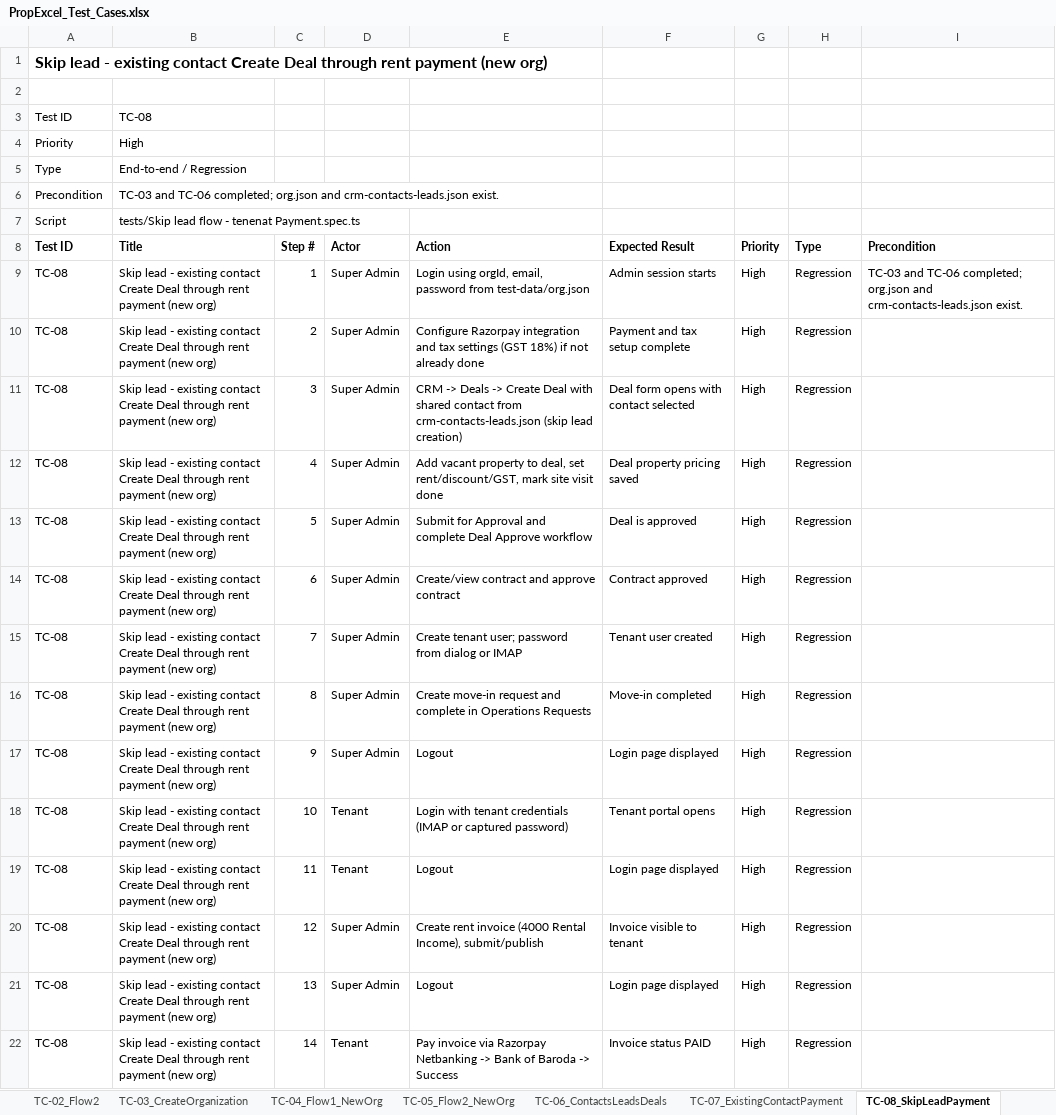
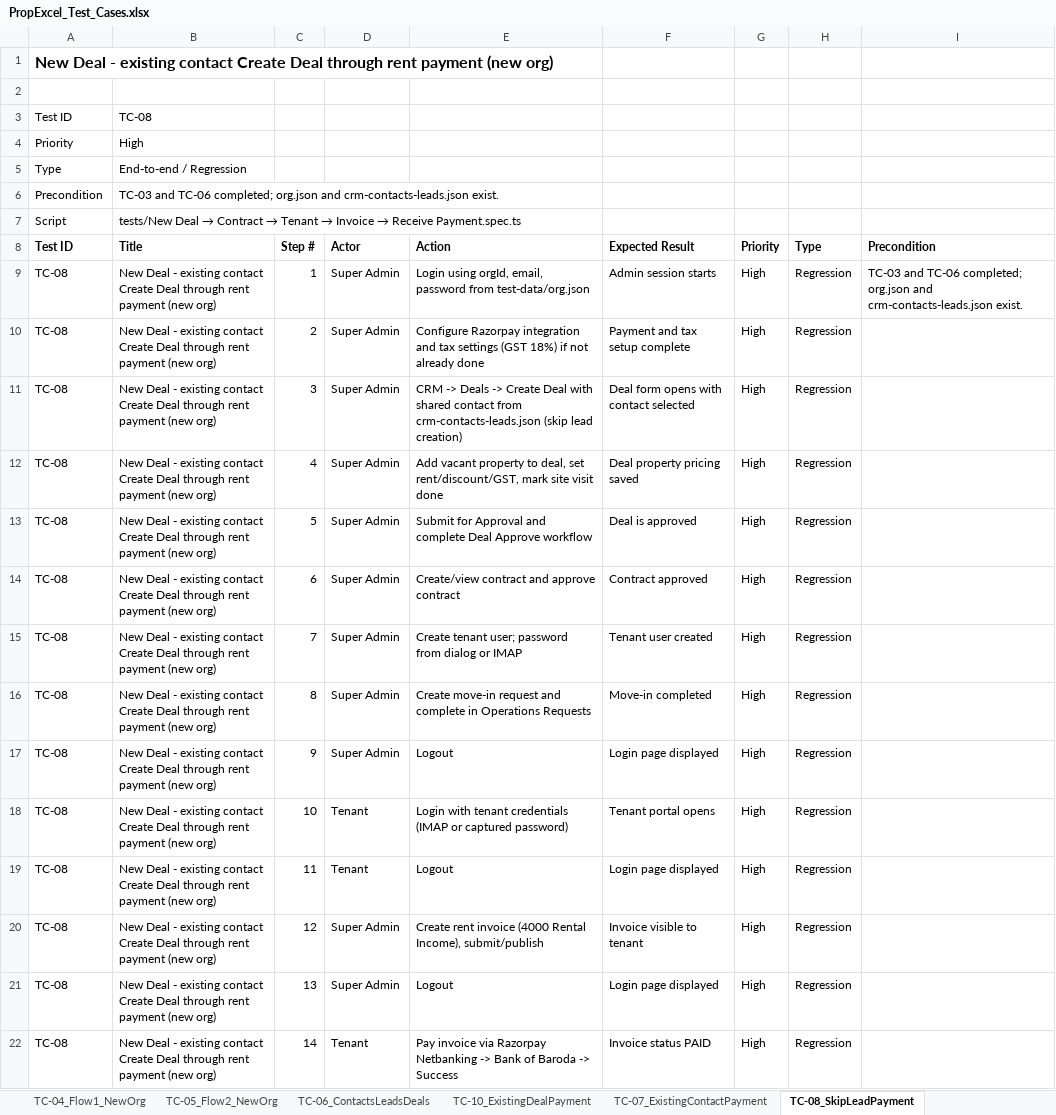
Before and after one commit to nagatejaavala/playwright-propexcel, an Excel workbook: PropExcel_Test_Cases.xlsx, sheet TC-08_SkipLeadPayment, drawn as a sheet; values as stored, in another font and other column widths than the file's, no borders; the diff names each change by its address in the sheet, - before the commit and + after, or states it on an @@ line.

Commit message:
- Increased timeout settings for tests to improve stability and performance. - Updated screenshot and video capture settings to optimize test execution. - Refactored test scripts to streamline the execution of the full regression chain, adding a new script for resuming tests from a specific step. - Introduced new test cases for existing contact and deal workflows, ensuring comprehensive coverage of payment processes. - Updated test case descriptions and improved data handling in the Excel test cases file.

```diff
--- a/PropExcel_Test_Cases.xlsx (sheet TC-08_SkipLeadPayment)
+++ b/PropExcel_Test_Cases.xlsx (sheet TC-08_SkipLeadPayment)
+sheet tab: TC-10_ExistingDealPayment
-A1 (Test ID): Skip lead - existing…
+A1 (Test ID): New Deal - existing…
@@ B7 (Title): tests/Skip lead flow - tenenat Payment.spec.ts → tests/New Deal → Contract → Tenant → Invoice → Receive Payment.spec.ts @@
-B9:B22 (Title): Skip lead - existing…
+B9:B22 (Title): New Deal - existing…
```
Also changed, not shown: sheet TC-09_DirectLeadPayment, sheet Summary, sheet TC-02_Flow2, 24 other files.
